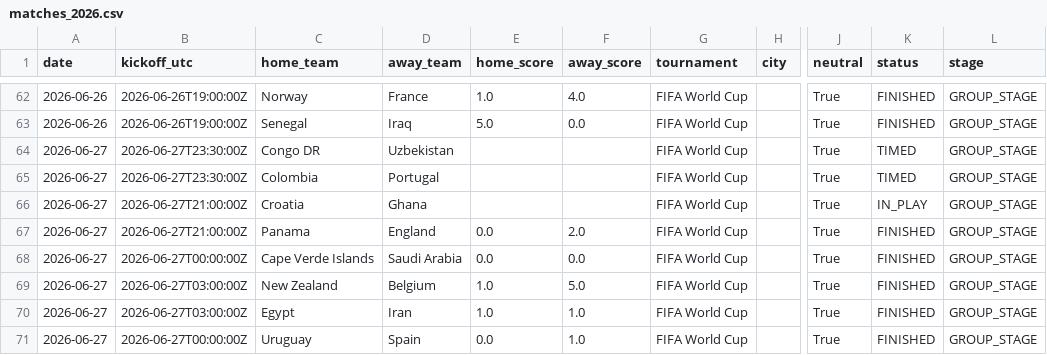
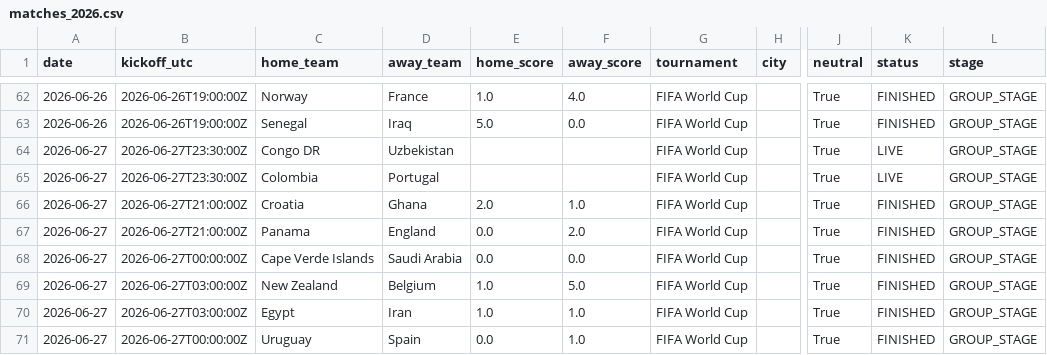
Before and after one commit to umutyyapici/DK-Tahminator, a CSV file: data/matches_2026.csv, drawn as a sheet; only a part is shown, gaps mark what is left out; the diff names each change by its address in the sheet, - before the commit and + after, or states it on an @@ line.

```diff
--- a/data/matches_2026.csv
+++ b/data/matches_2026.csv
-K64:K65 (status): TIMED
+K64:K65 (status): LIVE
-E66 (home_score): (empty)
+E66 (home_score): 2.0
-F66 (away_score): (empty)
+F66 (away_score): 1.0
-K66 (status): IN_PLAY
+K66 (status): FINISHED
```
Also changed, not shown: data/predictions.csv, data/predictions_history.csv, 6 other files.
